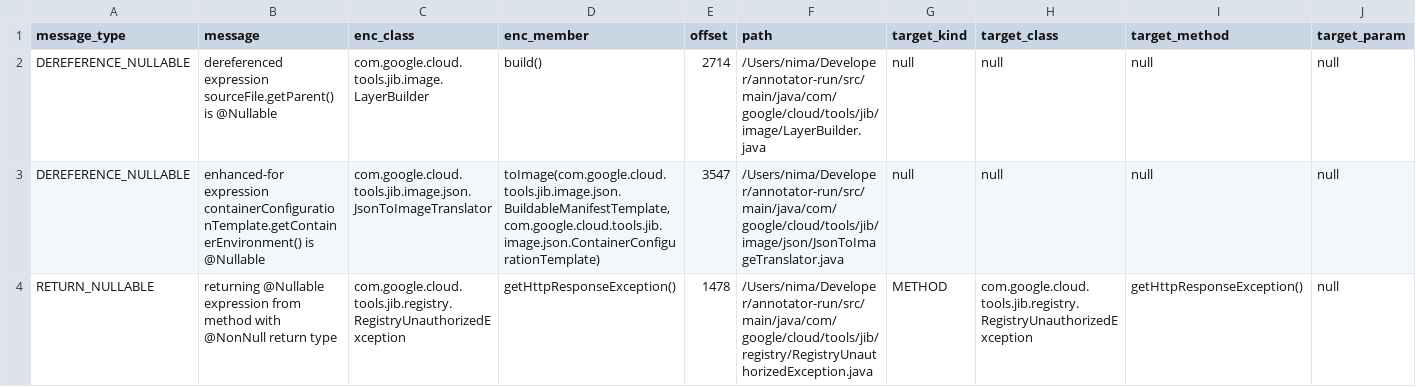
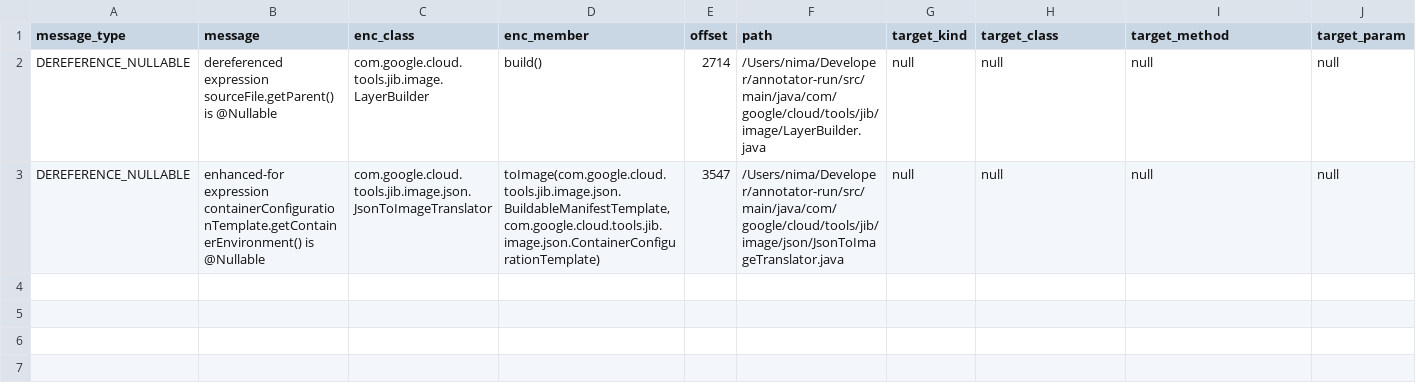
Before and after one commit to nimakarimipour/annotator-run, a TSV file: annotator-out/0/errors.tsv, drawn as a sheet; only a part is shown; rows hold the shown columns only; the diff names each change by its address in the sheet, - before the commit and + after, or states it on an @@ line.

```diff
--- a/annotator-out/0/errors.tsv
+++ b/annotator-out/0/errors.tsv
-row 4: RETURN_NULLABLE | returning @Nullable expression from method with @NonNull return type | com.google.cloud.tools.jib.registry.RegistryUnauthorizedException | getHttpResponseException() | 1478 | /Users/nima/Developer/annotator-run/src/main/java/com/google/cloud/tools/jib/registry/RegistryUnauthorizedException.java | METHOD | com.google.cloud.tools.jib.registry.RegistryUnauthorizedException | getHttpResponseException() | null
```
Also changed, not shown: annotator-out/0/method_records.tsv, 42 other files.
